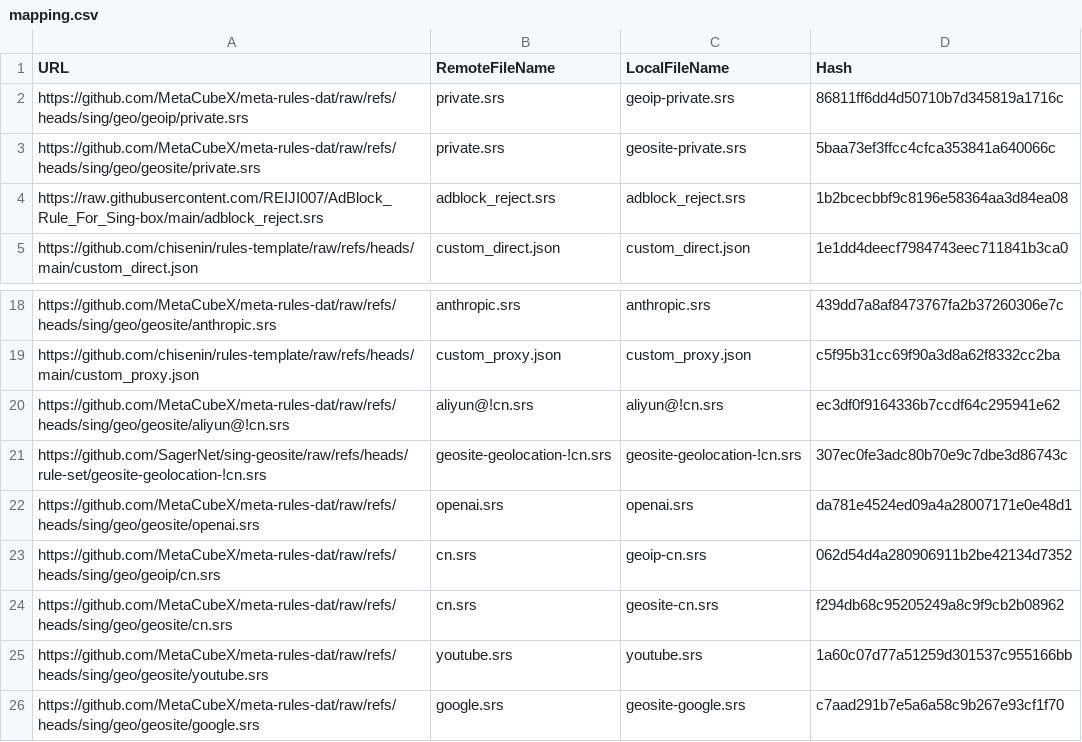
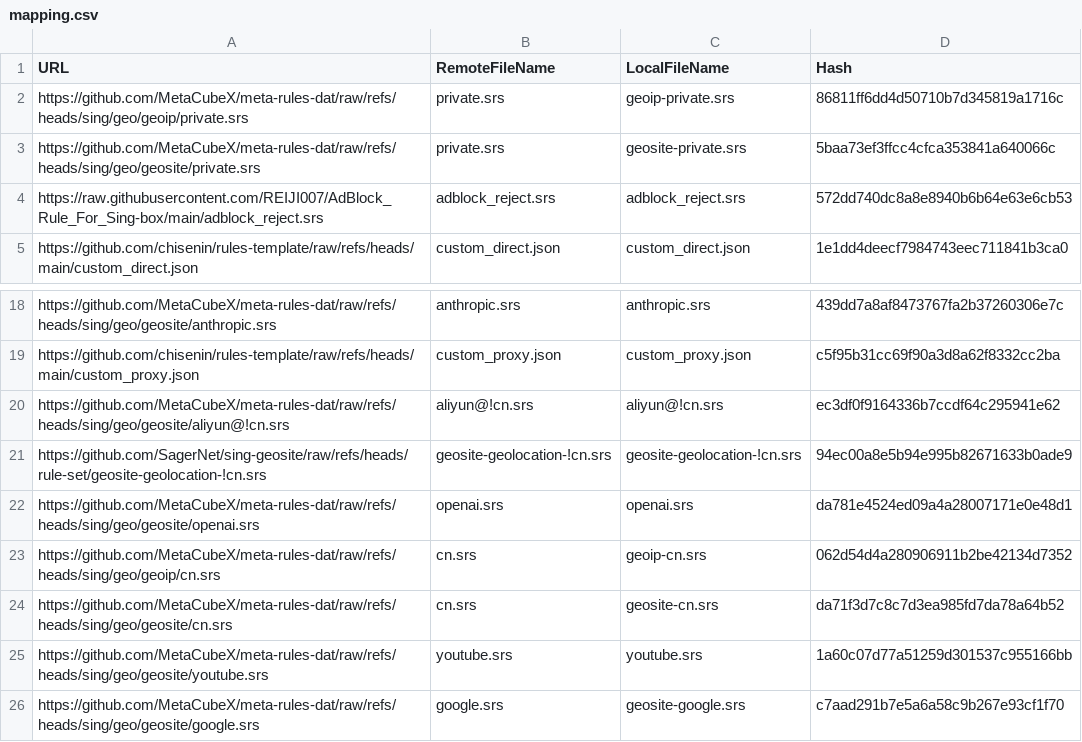
Before and after one commit to chisenin/rules-template, a CSV file: mapping.csv, drawn as a sheet; only a part is shown, gaps mark what is left out.

```diff
--- a/mapping.csv
+++ b/mapping.csv
@@ -3,3 +3,3 @@ https://github.com/MetaCubeX/meta-rules-dat/raw/refs/heads/sing/geo/geoip/privat
 https://github.com/MetaCubeX/meta-rules-dat/raw/refs/heads/sing/geo/geosite/private.srs,private.srs,geosite-private.srs,5baa73ef3ffcc4cfca353841a640066c
-https://raw.githubusercontent.com/REIJI007/AdBlock_Rule_For_Sing-box/main/adblock_reject.srs,adblock_reject.srs,adblock_reject.srs,1b2bcecbbf9c8196e58364aa3d84ea08
+https://raw.githubusercontent.com/REIJI007/AdBlock_Rule_For_Sing-box/main/adblock_reject.srs,adblock_reject.srs,adblock_reject.srs,572dd740dc8a8e8940b6b64e63e6cb53
 https://github.com/chisenin/rules-template/raw/refs/heads/main/custom_direct.json,custom_direct.json,custom_direct.json,1e1dd4deecf7984743eec711841b3ca0
@@ -20,6 +20,6 @@ https://github.com/chisenin/rules-template/raw/refs/heads/main/custom_proxy.json
 https://github.com/MetaCubeX/meta-rules-dat/raw/refs/heads/sing/geo/geosite/aliyun@!cn.srs,aliyun@!cn.srs,aliyun@!cn.srs,ec3df0f9164336b7ccdf64c295941e62
-https://github.com/SagerNet/sing-geosite/raw/refs/heads/rule-set/geosite-geolocation-!cn.srs,geosite-geolocation-!cn.srs,geosite-geolocation-!cn.srs,307ec0fe3adc80b70e9c7dbe3d86743c
+https://github.com/SagerNet/sing-geosite/raw/refs/heads/rule-set/geosite-geolocation-!cn.srs,geosite-geolocation-!cn.srs,geosite-geolocation-!cn.srs,94ec00a8e5b94e995b82671633b0ade9
 https://github.com/MetaCubeX/meta-rules-dat/raw/refs/heads/sing/geo/geosite/openai.srs,openai.srs,openai.srs,da781e4524ed09a4a28007171e0e48d1
 https://github.com/MetaCubeX/meta-rules-dat/raw/refs/heads/sing/geo/geoip/cn.srs,cn.srs,geoip-cn.srs,062d54d4a280906911b2be42134d7352
-https://github.com/MetaCubeX/meta-rules-dat/raw/refs/heads/sing/geo/geosite/cn.srs,cn.srs,geosite-cn.srs,f294db68c95205249a8c9f9cb2b08962
+https://github.com/MetaCubeX/meta-rules-dat/raw/refs/heads/sing/geo/geosite/cn.srs,cn.srs,geosite-cn.srs,da71f3d7c8c7d3ea985fd7da78a64b52
 https://github.com/MetaCubeX/meta-rules-dat/raw/refs/heads/sing/geo/geosite/youtube.srs,youtube.srs,youtube.srs,1a60c07d77a51259d301537c955166bb
```
Also changed, not shown: 3 other files.
